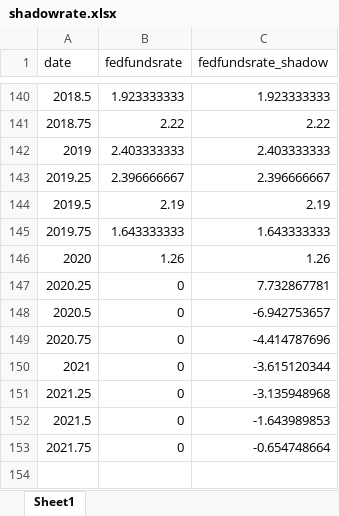
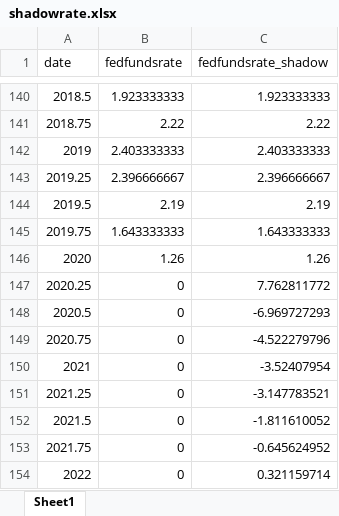
Before and after one commit to callumjones/shadow-rate, an Excel workbook: exhibits/shadowrate.xlsx, sheet Sheet1, drawn as a sheet; only a part is shown, gaps mark what is left out; values as stored, in another font and other column widths than the file's, no borders; the diff covers the shown part only; the diff names each change by its address in the sheet, - before the commit and + after, or states it on an @@ line.

Commit message:
Update Shadow Rate with Latest Data

```diff
--- a/exhibits/shadowrate.xlsx (sheet Sheet1)
+++ b/exhibits/shadowrate.xlsx (sheet Sheet1)
-C147 (fedfundsrate_shadow): 7.732867781
+C147 (fedfundsrate_shadow): 7.762811772
-C148 (fedfundsrate_shadow): -6.942753657
+C148 (fedfundsrate_shadow): -6.969727293
-C149 (fedfundsrate_shadow): -4.414787696
+C149 (fedfundsrate_shadow): -4.522279796
-C150 (fedfundsrate_shadow): -3.615120344
+C150 (fedfundsrate_shadow): -3.52407954
-C151 (fedfundsrate_shadow): -3.135948968
+C151 (fedfundsrate_shadow): -3.147783521
-C152 (fedfundsrate_shadow): -1.643989853
+C152 (fedfundsrate_shadow): -1.811610052
-C153 (fedfundsrate_shadow): -0.654748664
+C153 (fedfundsrate_shadow): -0.645624952
+row 154: 2022 | 0 | 0.321159714
```
Also changed, not shown: 46 edited cells elsewhere in this sheet, 3 other files.
